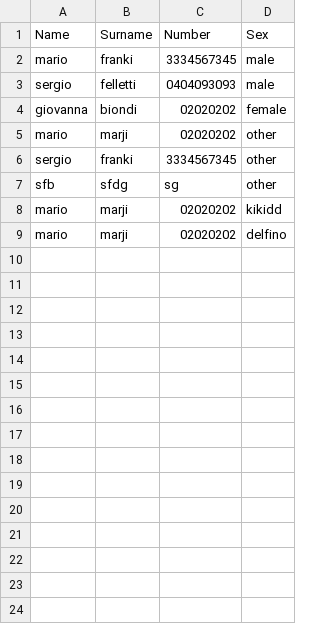
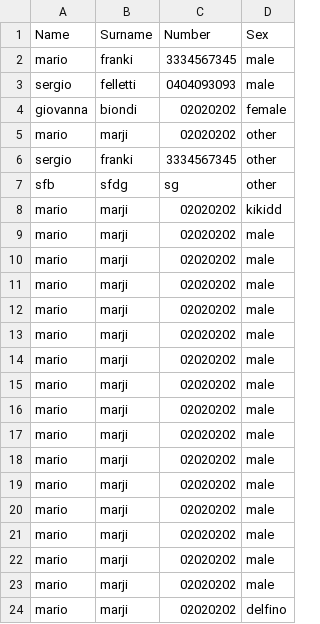
Before and after one commit to fricoUD/phonebook, a CSV file: out.csv, drawn as a sheet.

```diff
--- a/out.csv
+++ b/out.csv
@@ -8,2 +8,17 @@ sfb,sfdg,sg,other
 mario,marji,02020202,kikidd
+mario,marji,02020202,male
+mario,marji,02020202,male
+mario,marji,02020202,male
+mario,marji,02020202,male
+mario,marji,02020202,male
+mario,marji,02020202,male
+mario,marji,02020202,male
+mario,marji,02020202,male
+mario,marji,02020202,male
+mario,marji,02020202,male
+mario,marji,02020202,male
+mario,marji,02020202,male
+mario,marji,02020202,male
+mario,marji,02020202,male
+mario,marji,02020202,male
 mario,marji,02020202,delfino
```
Also changed, not shown: 13 other files.
